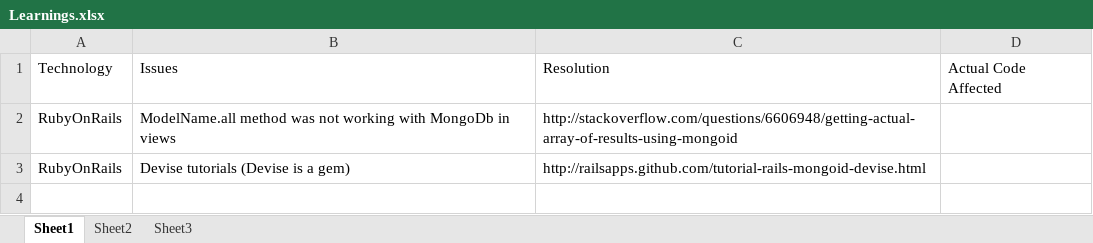
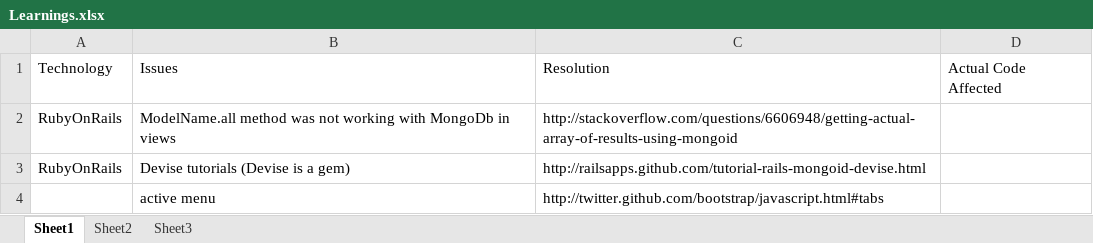
Before and after one commit to yogeshjain999/intranet, an Excel workbook: Learnings/Learnings.xlsx, sheet Sheet1, drawn as a sheet; values as stored, in another font and other column widths than the file's, no borders; the diff names each change by its address in the sheet, - before the commit and + after, or states it on an @@ line.

```diff
--- a/Learnings/Learnings.xlsx (sheet Sheet1)
+++ b/Learnings/Learnings.xlsx (sheet Sheet1)
+row 4:  | active menu | http://twitter.github.com/bootstrap/javascript.html#tabs
```
Also changed, not shown: 6 other files.
